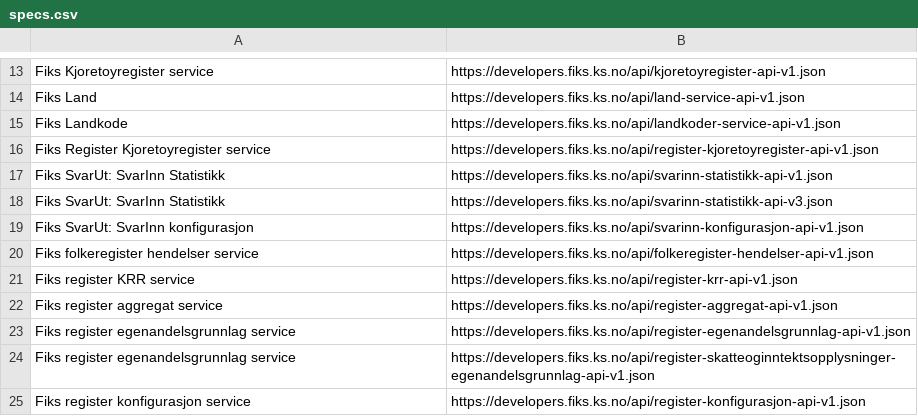
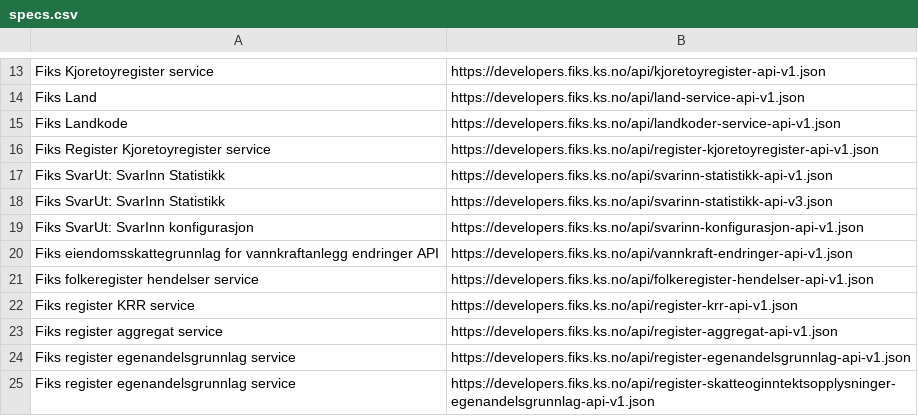
Before and after one commit to ks-no/ks-no.github.io, a CSV file: static/api/specs.csv, drawn as a sheet; only a part is shown, gaps mark what is left out; the shorter side is filled out with more unchanged rows; the diff names each change by its address in the sheet, - before the commit and + after, or states it on an @@ line.

```diff
--- a/static/api/specs.csv
+++ b/static/api/specs.csv
+row 20: Fiks eiendomsskattegrunnlag for vannkraftanlegg endringer API | https://developers.fiks.ks.no/api/vannkraft-endringer-api-v1.json
```
